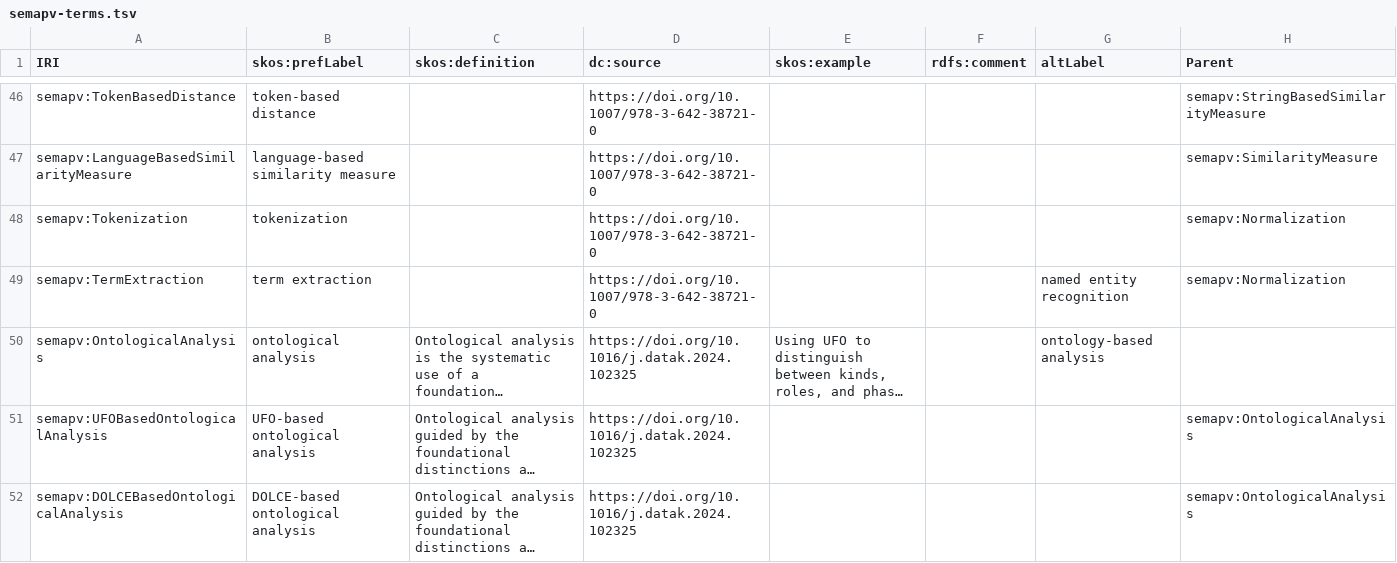
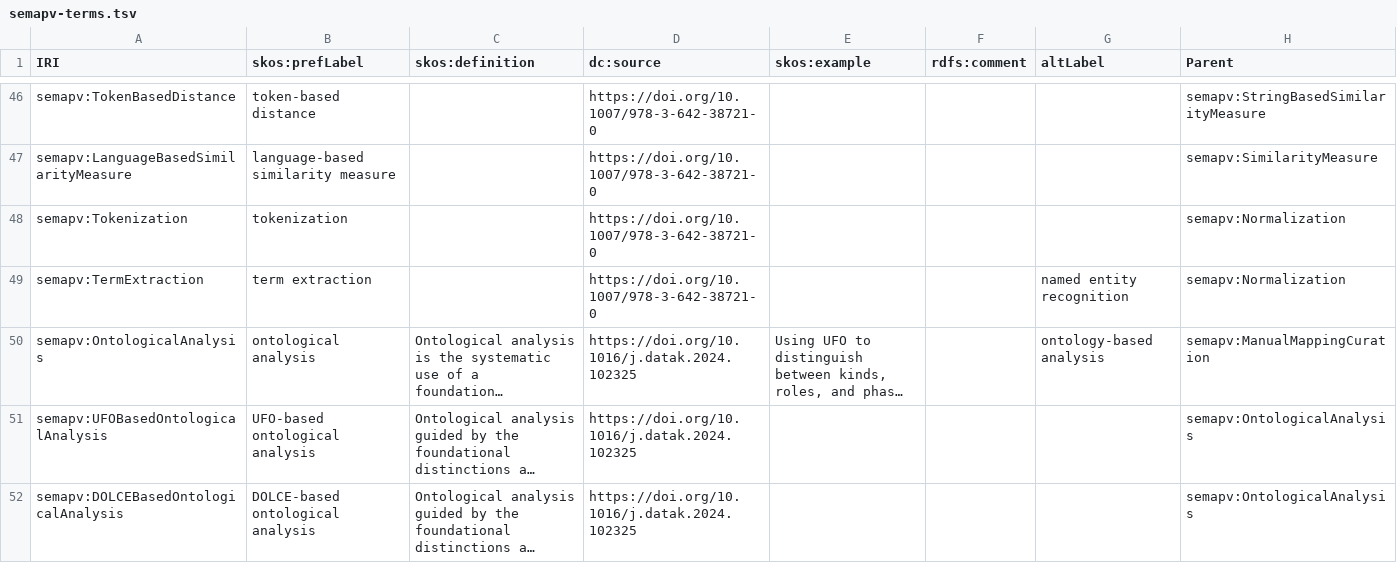
Before and after one commit to mapping-commons/semantic-mapping-vocabulary, a TSV file: semapv-terms.tsv, drawn as a sheet; only a part is shown, gaps mark what is left out; long unchanged cells end in …; the diff names each change by its address in the sheet, - before the commit and + after, or states it on an @@ line.

Commit message:
feat(terms): add ManualMappingCuration as parent of OntologicalAnalysis
- Updated `semapv:OntologicalAnalysis` to declare `semapv:ManualMappingCuration` as its parent
- Applied same adjustment to all foundational variants and unpacking terms
- Cleaned up trailing whitespace in several entries

This change aligns with PR feedback confirming that Ontological Analysis
is an (mostly human) agent-driven process and should be modeled as a subclass of
`semapv:ManualMappingCuration`.

```diff
--- a/semapv-terms.tsv
+++ b/semapv-terms.tsv
-H50 (Parent): (empty)
+H50 (Parent): semapv:ManualMappingCuration
```
